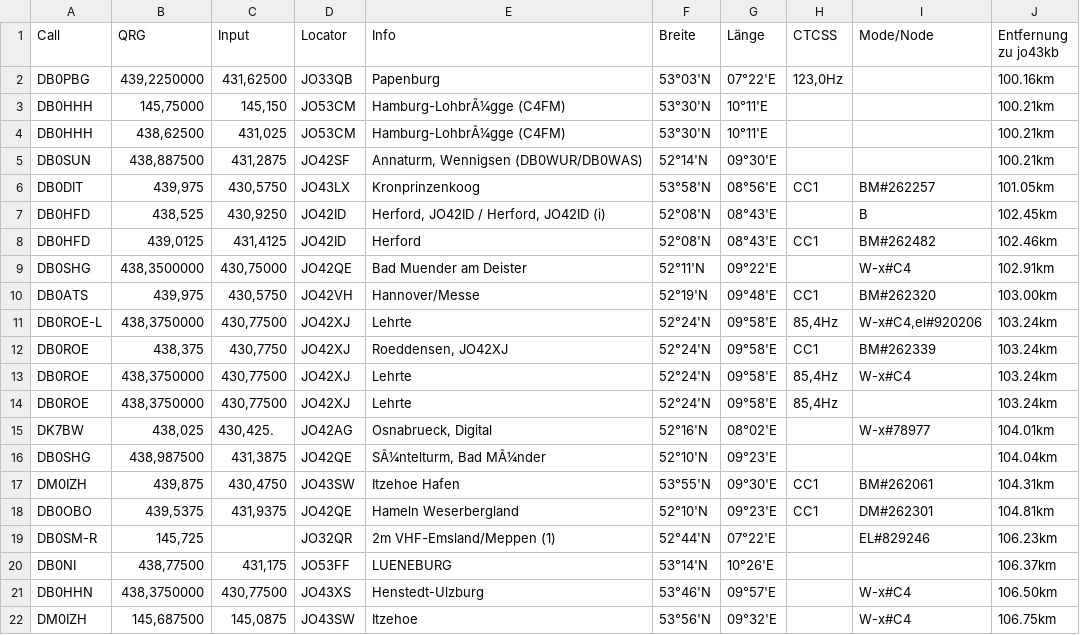
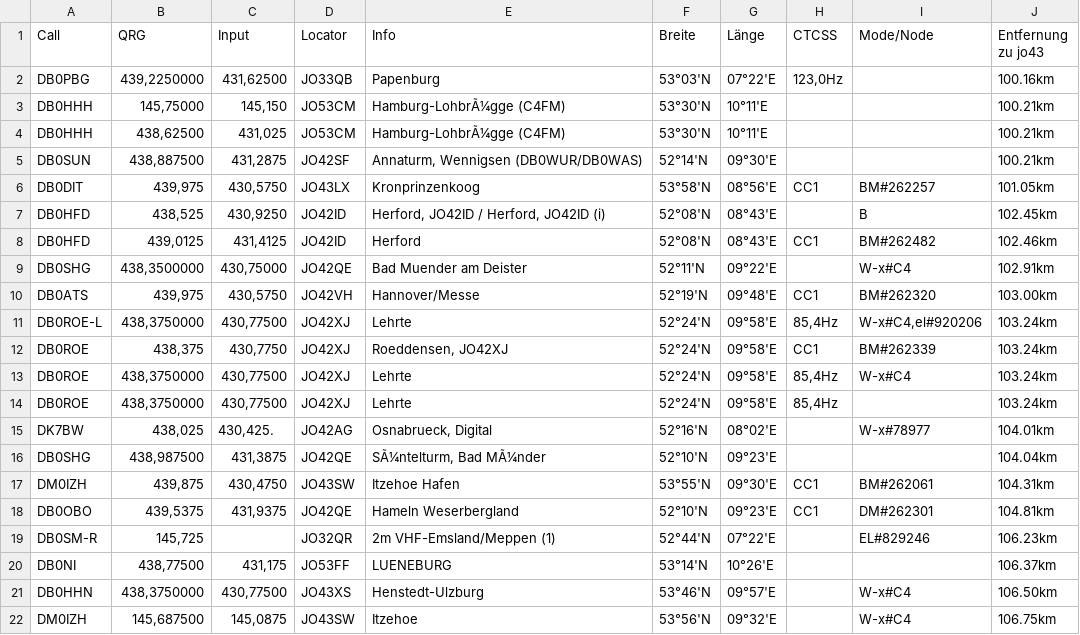
Before and after one commit to DE8MSH/darc2json, a CSV file: relais.csv, drawn as a sheet.

Commit message:
relais.csv

```diff
--- a/relais.csv
+++ b/relais.csv
@@ -1,2 +1,2 @@
-Call;QRG;Input;Locator;Info;Breite;Länge;CTCSS;Mode/Node;Entfernung zu jo43kb
+Call;QRG;Input;Locator;Info;Breite;Länge;CTCSS;Mode/Node;Entfernung zu jo43
 DB0PBG;439,2250000;431,62500;JO33QB;Papenburg;53°03'N;07°22'E;123,0Hz;;100.16km
```
